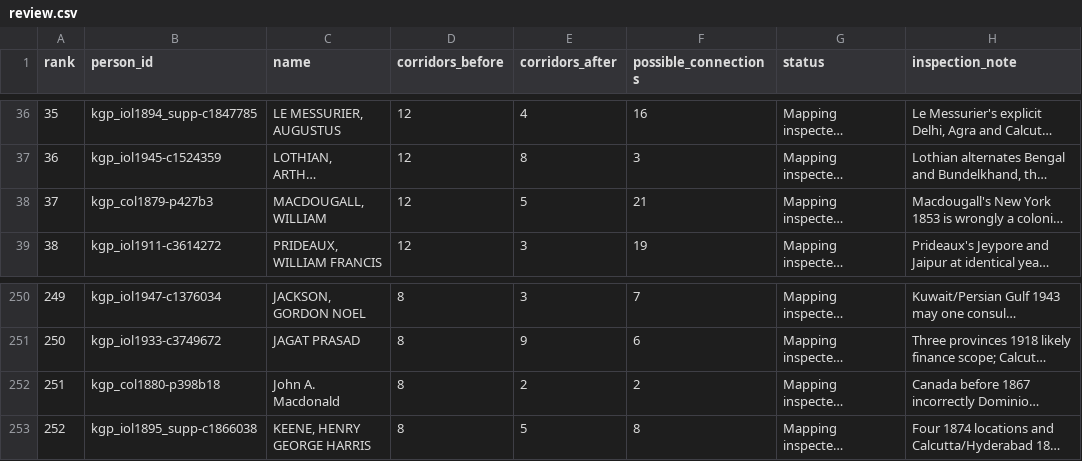
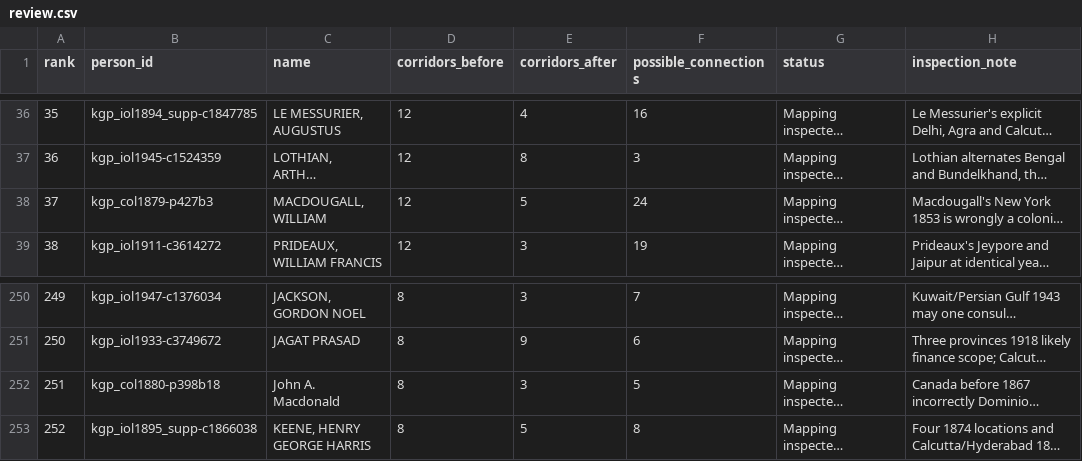
Before and after one commit to jburnford/col_matching, a CSV file: docs/review/top-500/review.csv, drawn as a sheet; only a part is shown, gaps mark what is left out; long unchanged cells end in …; the diff names each change by its address in the sheet, - before the commit and + after, or states it on an @@ line.

```diff
--- a/docs/review/top-500/review.csv
+++ b/docs/review/top-500/review.csv
-F38 (possible_connections): 21
+F38 (possible_connections): 24
-E252 (corridors_after): 2
+E252 (corridors_after): 3
-F252 (possible_connections): 2
+F252 (possible_connections): 5
```
Also changed, not shown: research/whg-gazetteer-2026-10-16/tail-review.tsv, 34 other files.
